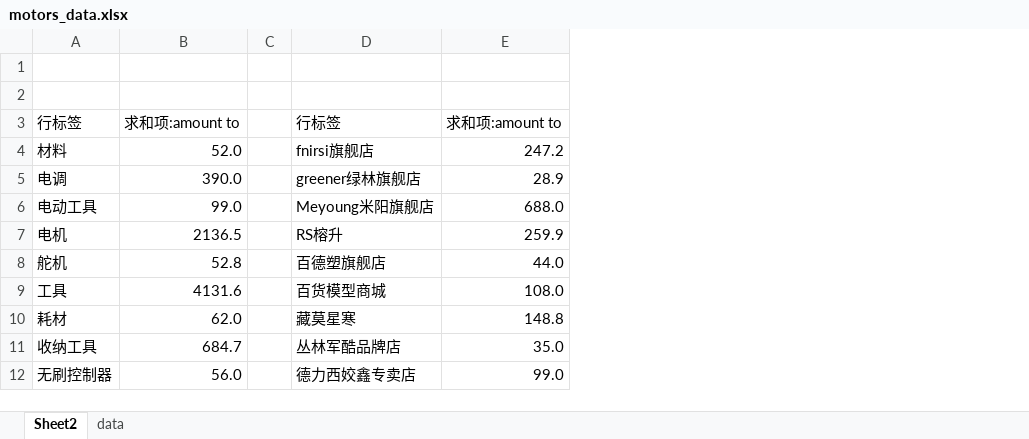
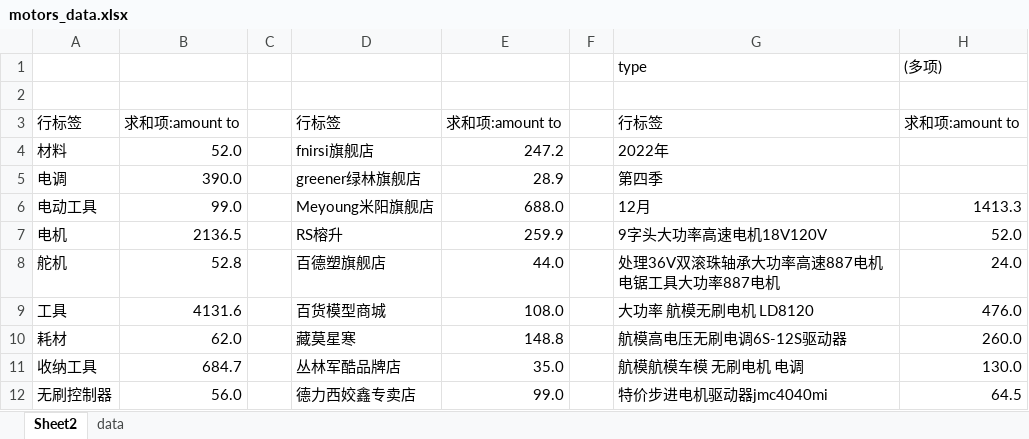
Before and after one commit to ZHUGuilong1985/pythonLearning, an Excel workbook: 元件数据/motors_data.xlsx, sheet Sheet2, drawn as a sheet; only a part is shown; values as stored, in another font and other column widths than the file's, no borders; conditional formats not drawn; the diff names each change by its address in the sheet, - before the commit and + after, or states it on an @@ line.

```diff
--- a/元件数据/motors_data.xlsx (sheet Sheet2)
+++ b/元件数据/motors_data.xlsx (sheet Sheet2)
+column F, empty
+column G, rows 1-12: type |  | 行标签 | 2022年 | 第四季 | 12月 | 9字头大功率高速电机18V120V | 处理36V双滚珠轴承大功率高速887电机 电锯工具大功率887电机 | 大功率 航模无刷电机 LD8120 | 航模高电压无刷电调6S-12S驱动器 | 航模航模车模 无刷电机 电调 | 特价步进电机驱动器jmc4040mi
+column H, rows 1-12: (多项) |  | 求和项:amount to |  |  | 1413.3 | 52.0 | 24.0 | 476.0 | 260.0 | 130.0 | 64.5
-row 1: (empty)
+row 1:  |  |  |  |  |  | type | (多项)
```
Also changed, not shown: 2 other files.
